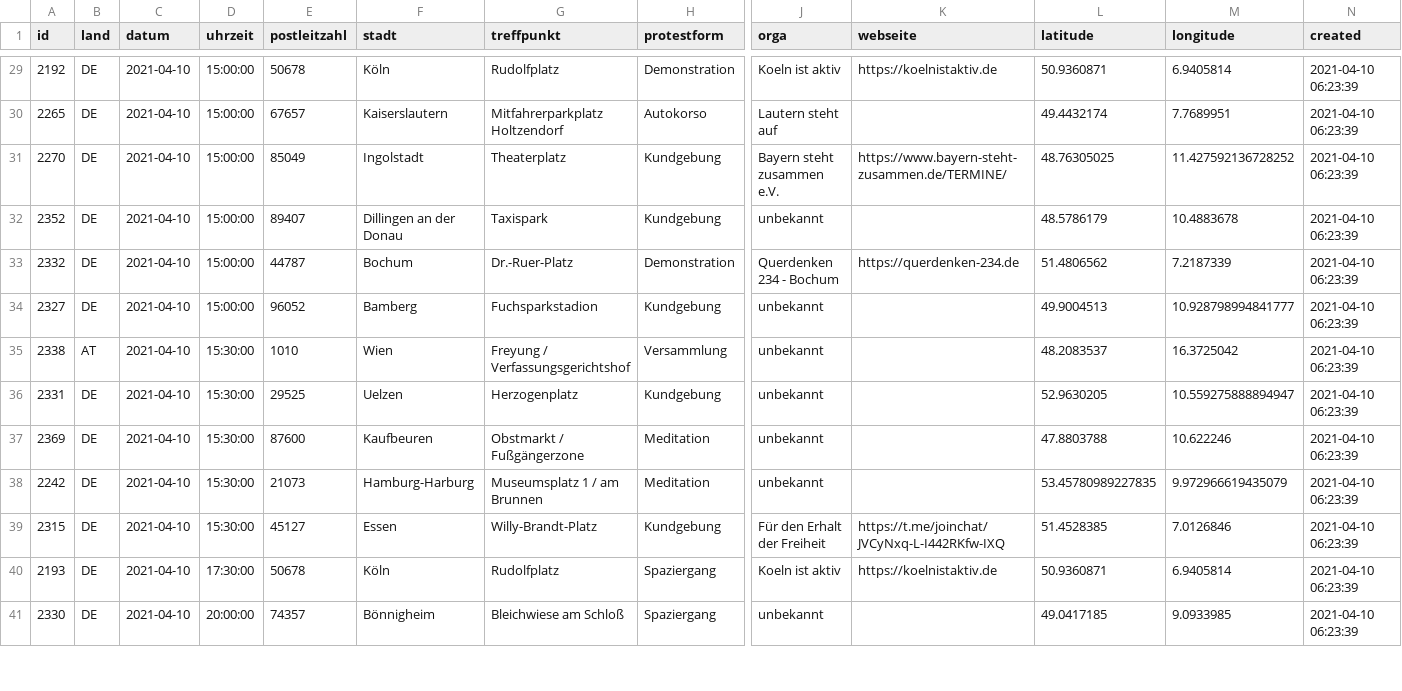
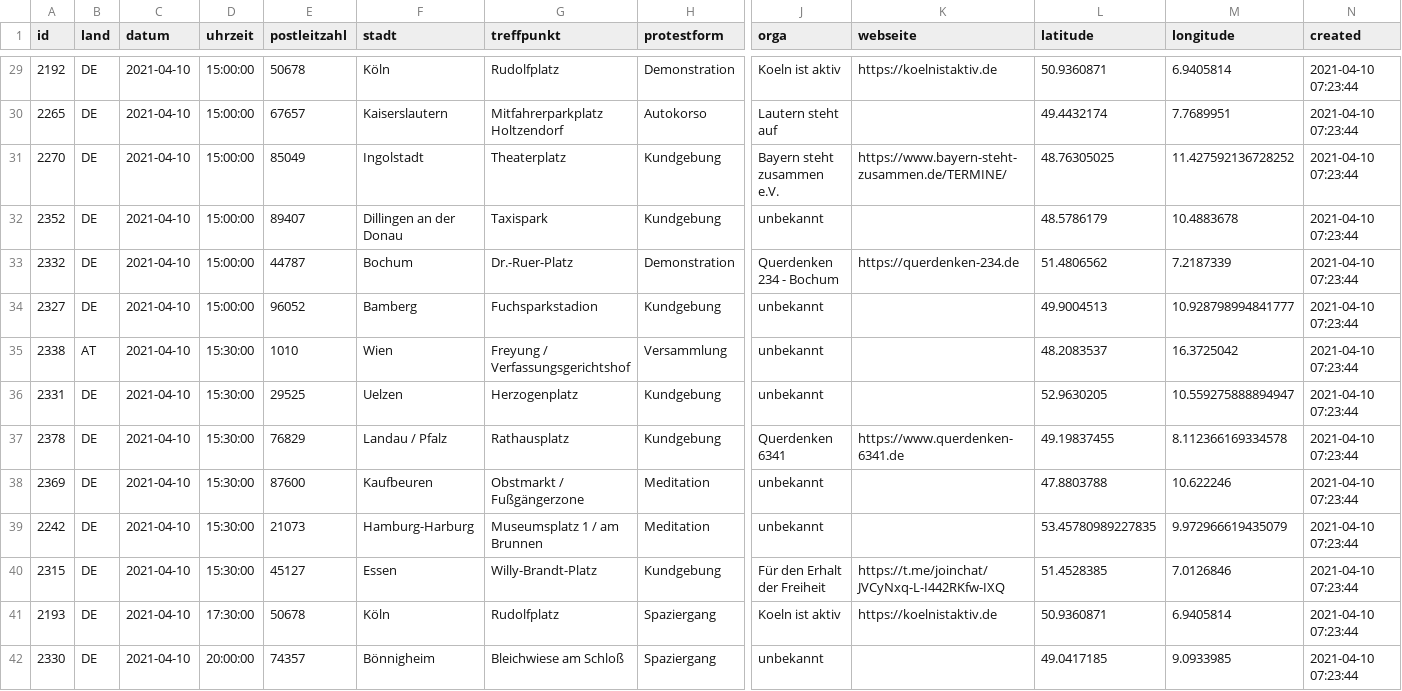
Before and after one commit to anonymous-tld/angst-frei.ch, a CSV file: assets/data/demotermine_geo.csv, drawn as a sheet; only a part is shown, gaps mark what is left out; addresses are those after the commit; rows hold the shown columns only; the diff covers the shown part only; the diff names each change by its address in the sheet, - before the commit and + after, or states it on an @@ line.

Commit message:
Update demotermine_geo.csv from https://maps.leylines.net/geodata/anonymous/demotermine_geo.csv

```diff
--- a/assets/data/demotermine_geo.csv
+++ b/assets/data/demotermine_geo.csv
-N29:N36 (created): 2021-04-10 06:23:39
+N29:N36 (created): 2021-04-10 07:23:44
+row 37: 2378 | DE | 2021-04-10 | 15:30:00 | 76829 | Landau / Pfalz | Rathausplatz | Kundgebung | Querdenken 6341 | https://www.querdenken-6341.de | 49.19837455 | 8.112366169334578 | 2021-04-10 07:23:44
-N38:N42 (created): 2021-04-10 06:23:39
+N38:N42 (created): 2021-04-10 07:23:44
```
Also changed, not shown: 126 edited cells elsewhere in this file.
